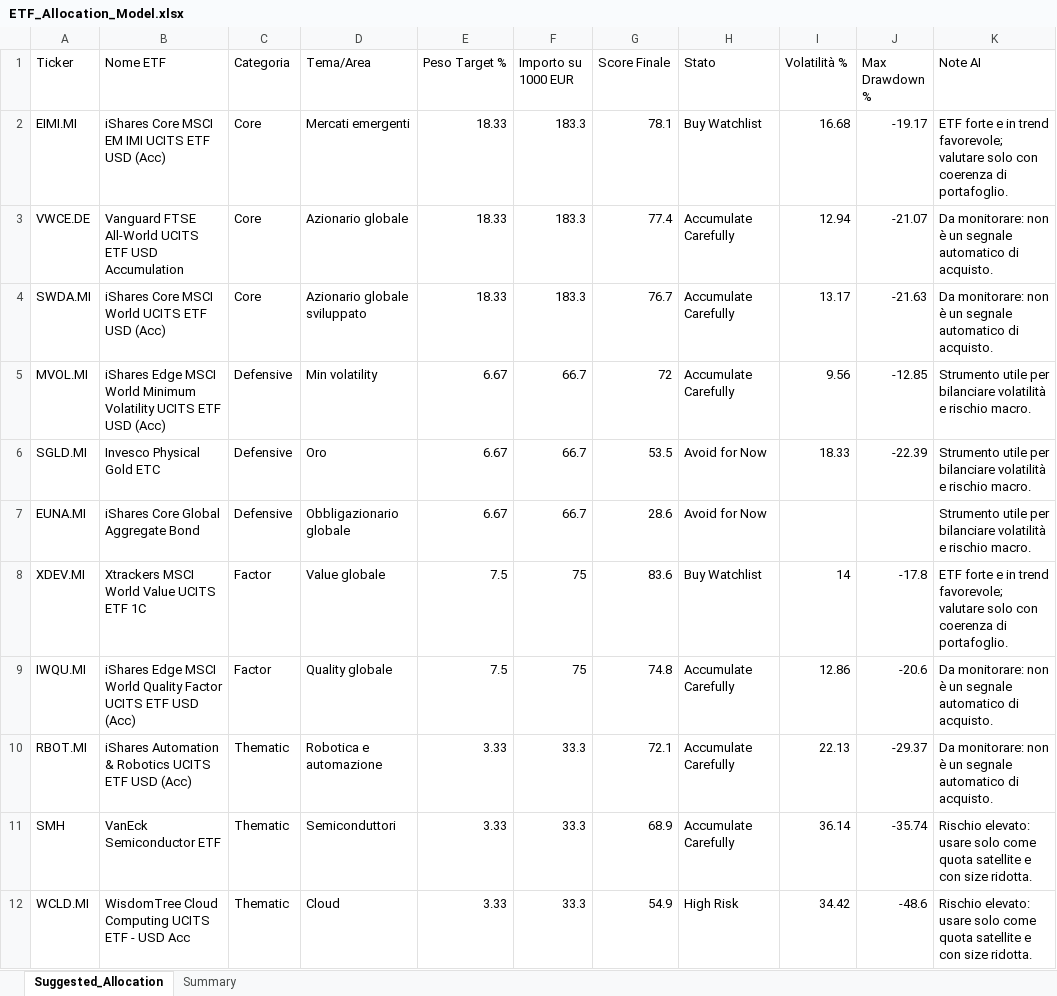
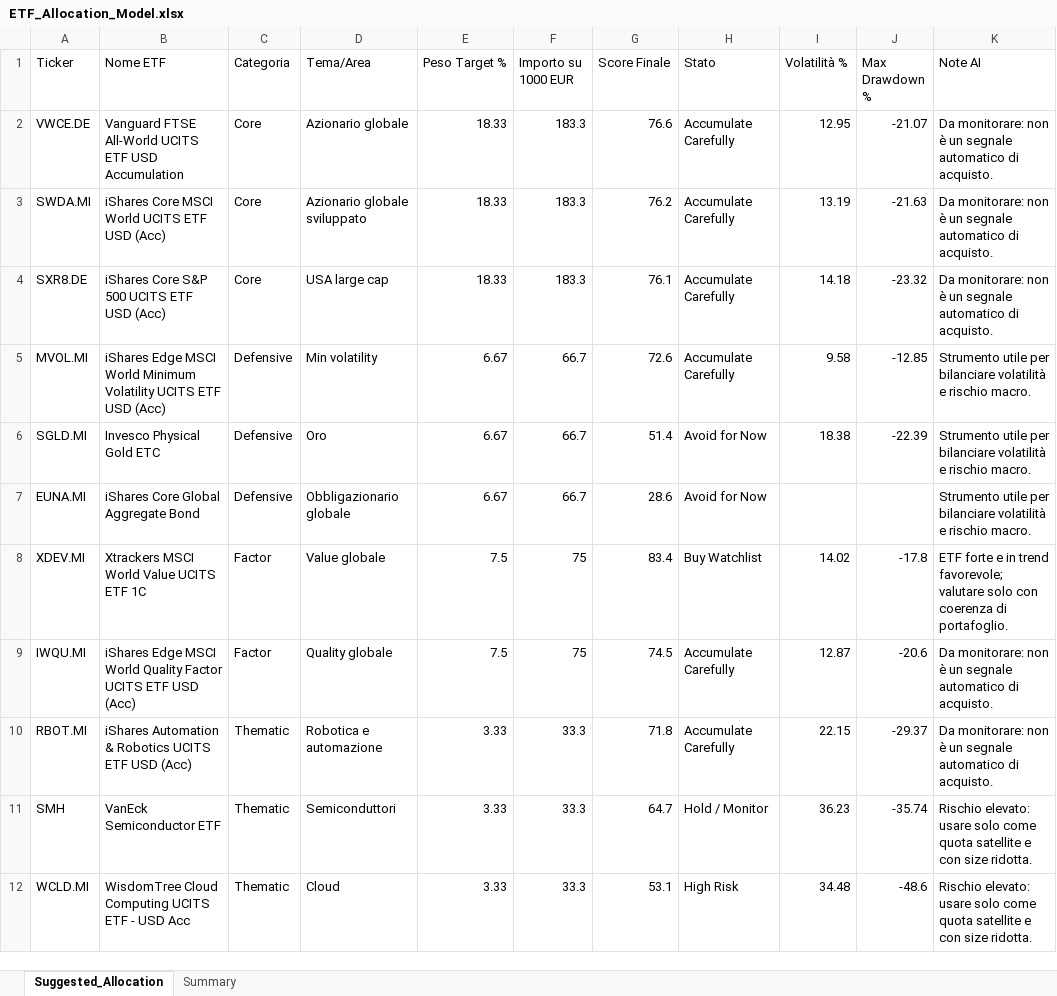
Before and after one commit to mirkomazzacuva/etf-intelligence-agent, an Excel workbook: ETF_Allocation_Model.xlsx, sheet Suggested_Allocation, drawn as a sheet; values as stored, in another font and other column widths than the file's, no borders; removed rows and columns are numbered as before the commit, all else as after; the diff names each change by its address in the sheet, - before the commit and + after, or states it on an @@ line.

```diff
--- a/ETF_Allocation_Model.xlsx (sheet Suggested_Allocation)
+++ b/ETF_Allocation_Model.xlsx (sheet Suggested_Allocation)
-row 2: EIMI.MI | iShares Core MSCI EM IMI UCITS ETF USD (Acc) | Core | Mercati emergenti | 18.33 | 183.3 | 78.1 | Buy Watchlist | 16.68 | -19.17 | ETF forte e in trend favorevole; valutare solo con coerenza di portafoglio.
-G2 (Score Finale): 77.4
+G2 (Score Finale): 76.6
-I2 (Volatilità %): 12.94
+I2 (Volatilità %): 12.95
-G3 (Score Finale): 76.7
+G3 (Score Finale): 76.2
-I3 (Volatilità %): 13.17
+I3 (Volatilità %): 13.19
+row 4: SXR8.DE | iShares Core S&P 500 UCITS ETF USD (Acc) | Core | USA large cap | 18.33 | 183.3 | 76.1 | Accumulate Carefully | 14.18 | -23.32 | Da monitorare: non è un segnale automatico di acquisto.
-G5 (Score Finale): 72
+G5 (Score Finale): 72.6
-I5 (Volatilità %): 9.56
+I5 (Volatilità %): 9.58
-G6 (Score Finale): 53.5
+G6 (Score Finale): 51.4
-I6 (Volatilità %): 18.33
+I6 (Volatilità %): 18.38
-G8 (Score Finale): 83.6
+G8 (Score Finale): 83.4
-I8 (Volatilità %): 14
+I8 (Volatilità %): 14.02
-G9 (Score Finale): 74.8
+G9 (Score Finale): 74.5
-I9 (Volatilità %): 12.86
+I9 (Volatilità %): 12.87
-G10 (Score Finale): 72.1
+G10 (Score Finale): 71.8
-I10 (Volatilità %): 22.13
+I10 (Volatilità %): 22.15
-G11 (Score Finale): 68.9
+G11 (Score Finale): 64.7
-H11 (Stato): Accumulate Carefully
+H11 (Stato): Hold / Monitor
-I11 (Volatilità %): 36.14
+I11 (Volatilità %): 36.23
-G12 (Score Finale): 54.9
+G12 (Score Finale): 53.1
-I12 (Volatilità %): 34.42
+I12 (Volatilità %): 34.48
```
Also changed, not shown: sheet Summary, AlphaForge_Action_Plan.xlsx, AlphaForge_Insights.xlsx, 8 other files.
